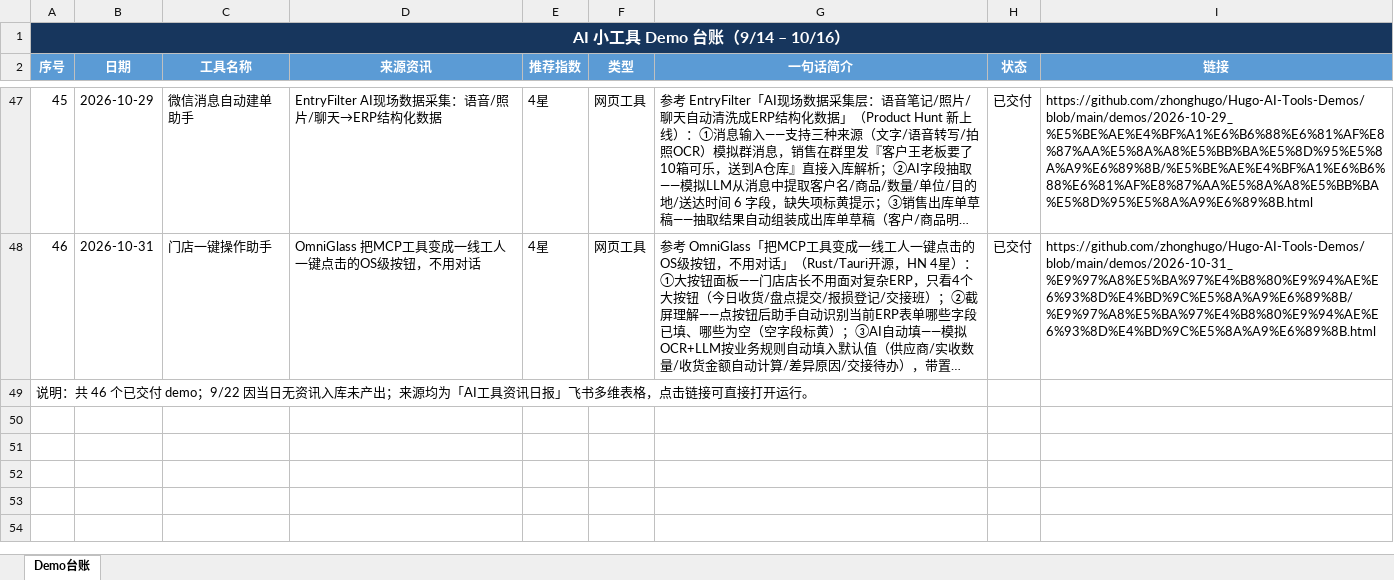
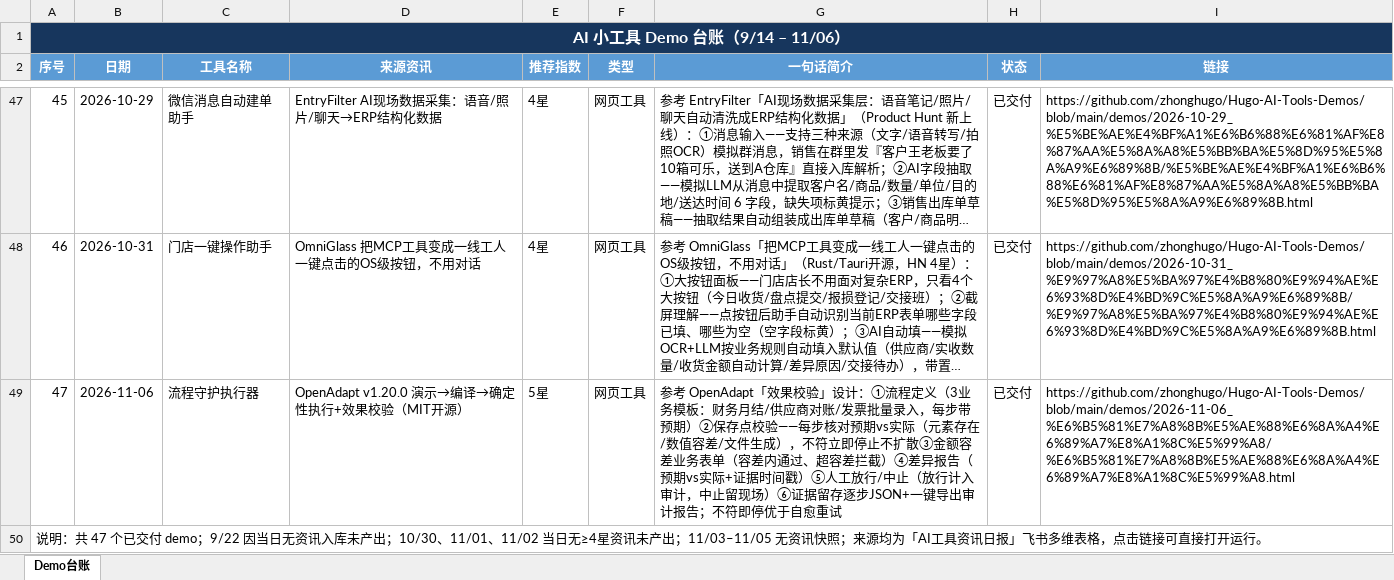
Before and after one commit to zhonghugo/Hugo-AI-Tools-Demos, an Excel workbook: demos/作品集总览/AI小工具Demo台账.xlsx, sheet Demo台账, drawn as a sheet; only a part is shown, gaps mark what is left out; long unchanged cells end in …; values as stored, in another font and other column widths than the file's, no borders; the diff names each change by its address in the sheet, - before the commit and + after, or states it on an @@ line.

Commit message:
11/06 流程守护执行器 demo

```diff
--- a/demos/作品集总览/AI小工具Demo台账.xlsx (sheet Demo台账)
+++ b/demos/作品集总览/AI小工具Demo台账.xlsx (sheet Demo台账)
@@ column A (序号) renumbered from row 1 down @@
+row 49: 47 | 2026-11-06 | 流程守护执行器 | OpenAdapt v1.20.0 演示→编译→确定性执行+效果校验（MIT开源） | 5星 | 网页工具 | 参考 OpenAdapt「效果校验」设计：①流程定义（3业务模板：财务月结/供应商对账/发票批量录入，每步带预期）②保存点校验——每步核对预期vs实际（元素存在/数值容差/文件生成），不符立即停止不扩散③金额容差业务表单（容差内通过、超容差拦截）④差异报告（预期vs实际+证据时间戳）⑤人工放行/中止（放行计入审计，中止留现场）⑥证据留存逐步JSON+一键导出审计报告；不符即停优于自愈重试 | 已交付 | https://github.com/zhonghugo/Hugo-AI-Tools-Demos/blob/main/demos/2026-11-06_%E6%B5%81%E7%A8%8B%E5%AE%88%E6%8A%A4%E6%89%A7%E8%A1%8C%E5%99%A8/%E6%B5%81%E7%A8%8B%E5%AE%88%E6%8A%A4%E6%89%A7%E8%A1%8C%E5%99%A8.html
```
Also changed, not shown: 3 other files.
